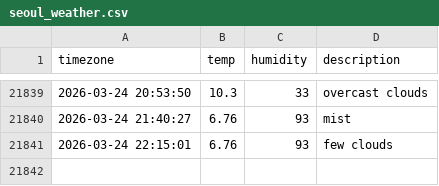
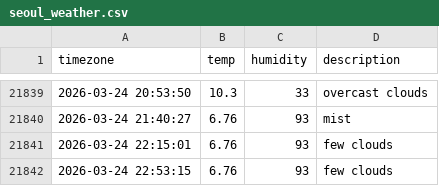
Before and after one commit to inho7/seoul_weather, a CSV file: seoul_weather.csv, drawn as a sheet; only a part is shown, gaps mark what is left out; the diff names each change by its address in the sheet, - before the commit and + after, or states it on an @@ line.

```diff
--- a/seoul_weather.csv
+++ b/seoul_weather.csv
+row 21842: 2026-03-24 22:53:15 | 6.76 | 93 | few clouds
```
